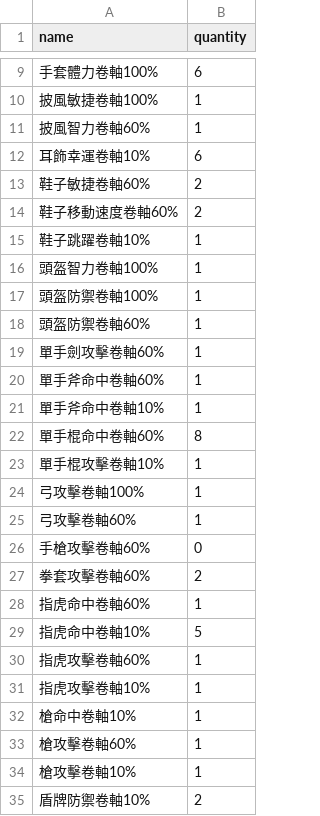
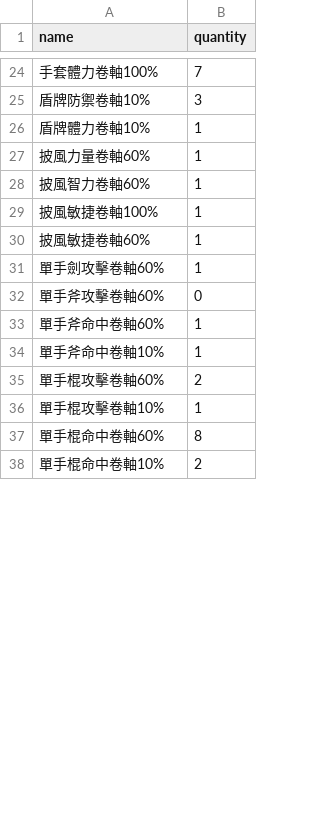
Before and after one commit to StanChung624/2025.6.12-MaterialInterfaceDicussion, a CSV file: Inventory.csv, drawn as a sheet; only a part is shown, gaps mark what is left out; the diff covers the shown part only.

```diff
--- a/Inventory.csv
+++ b/Inventory.csv
@@ -9,27 +24,15 @@ name,quantity
-手套體力卷軸100%,6,
+手套體力卷軸100%,7,
+盾牌防禦卷軸10%,3,
+盾牌體力卷軸10%,1,
+披風力量卷軸60%,1,
+披風智力卷軸60%,1,
 披風敏捷卷軸100%,1,
-披風智力卷軸60%,1,
-耳飾幸運卷軸10%,6,
-鞋子敏捷卷軸60%,2,
-鞋子移動速度卷軸60%,2,
-鞋子跳躍卷軸10%,1,
-頭盔智力卷軸100%,1,
-頭盔防禦卷軸100%,1,
-頭盔防禦卷軸60%,1
+披風敏捷卷軸60%,1,
 單手劍攻擊卷軸60%,1,
+單手斧攻擊卷軸60%,0,
 單手斧命中卷軸60%,1,
 單手斧命中卷軸10%,1,
+單手棍攻擊卷軸60%,2,
+單手棍攻擊卷軸10%,1,
 單手棍命中卷軸60%,8,
-單手棍攻擊卷軸10%,1,
-弓攻擊卷軸100%,1,
-弓攻擊卷軸60%,1,
-手槍攻擊卷軸60%,0,
-拳套攻擊卷軸60%,2,
-指虎命中卷軸60%,1,
-指虎命中卷軸10%,5,
-指虎攻擊卷軸60%,1,
-指虎攻擊卷軸10%,1,
-槍命中卷軸10%,1,
-槍攻擊卷軸60%,1,
-槍攻擊卷軸10%,1,
-盾牌防禦卷軸10%,2,
+單手棍命中卷軸10%,2,
```
Also changed, not shown: 18 added rows, 1 removed row, 4 moved rows and 3 edited cells elsewhere in this file, 1 other file.
